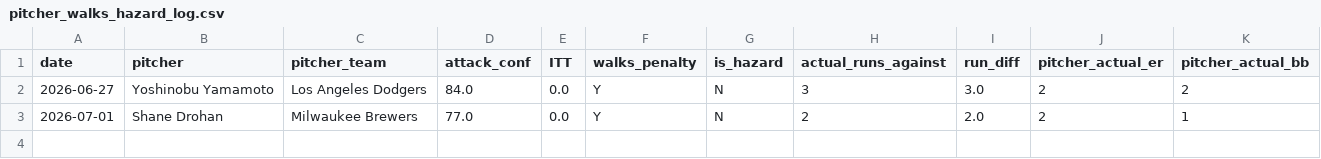
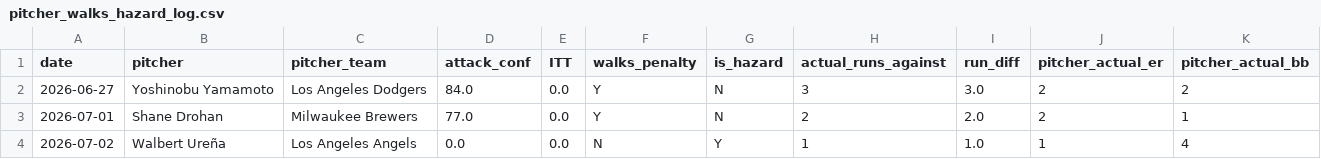
Before and after one commit to kklosowiak/MlbDFS, a CSV file: scratch/passive_tracker/signals/pitcher_walks_hazard_log.csv, drawn as a sheet; the diff names each change by its address in the sheet, - before the commit and + after, or states it on an @@ line.

```diff
--- a/scratch/passive_tracker/signals/pitcher_walks_hazard_log.csv
+++ b/scratch/passive_tracker/signals/pitcher_walks_hazard_log.csv
+row 4: 2026-07-02 | Walbert Ureña | Los Angeles Angels | 0.0 | 0.0 | N | Y | 1 | 1.0 | 1 | 4
```
Also changed, not shown: scratch/passive_tracker/signals/elite_platoon_log.csv, scratch/passive_tracker/signals/hot_msmi_log.csv, 12 other files.
